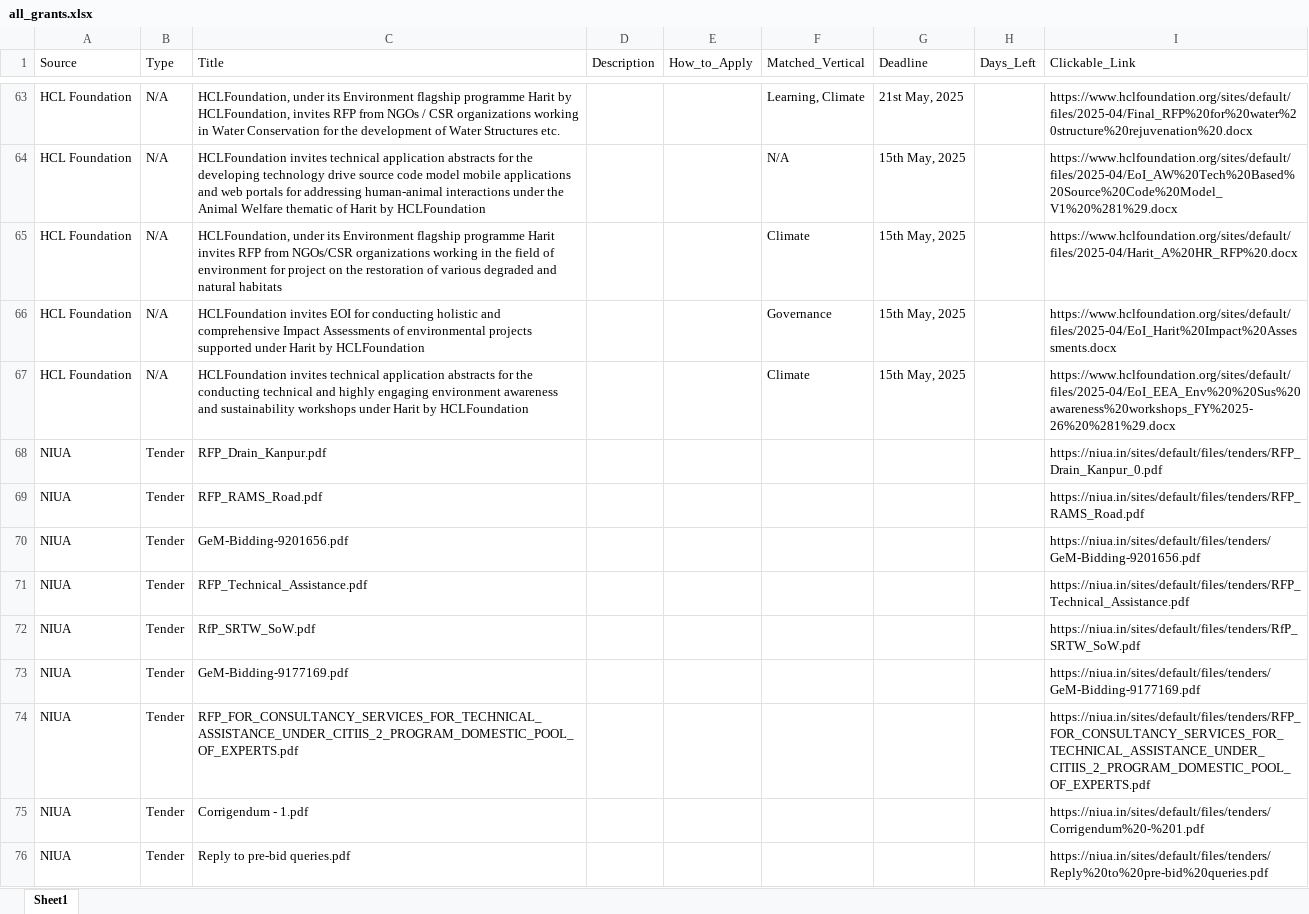
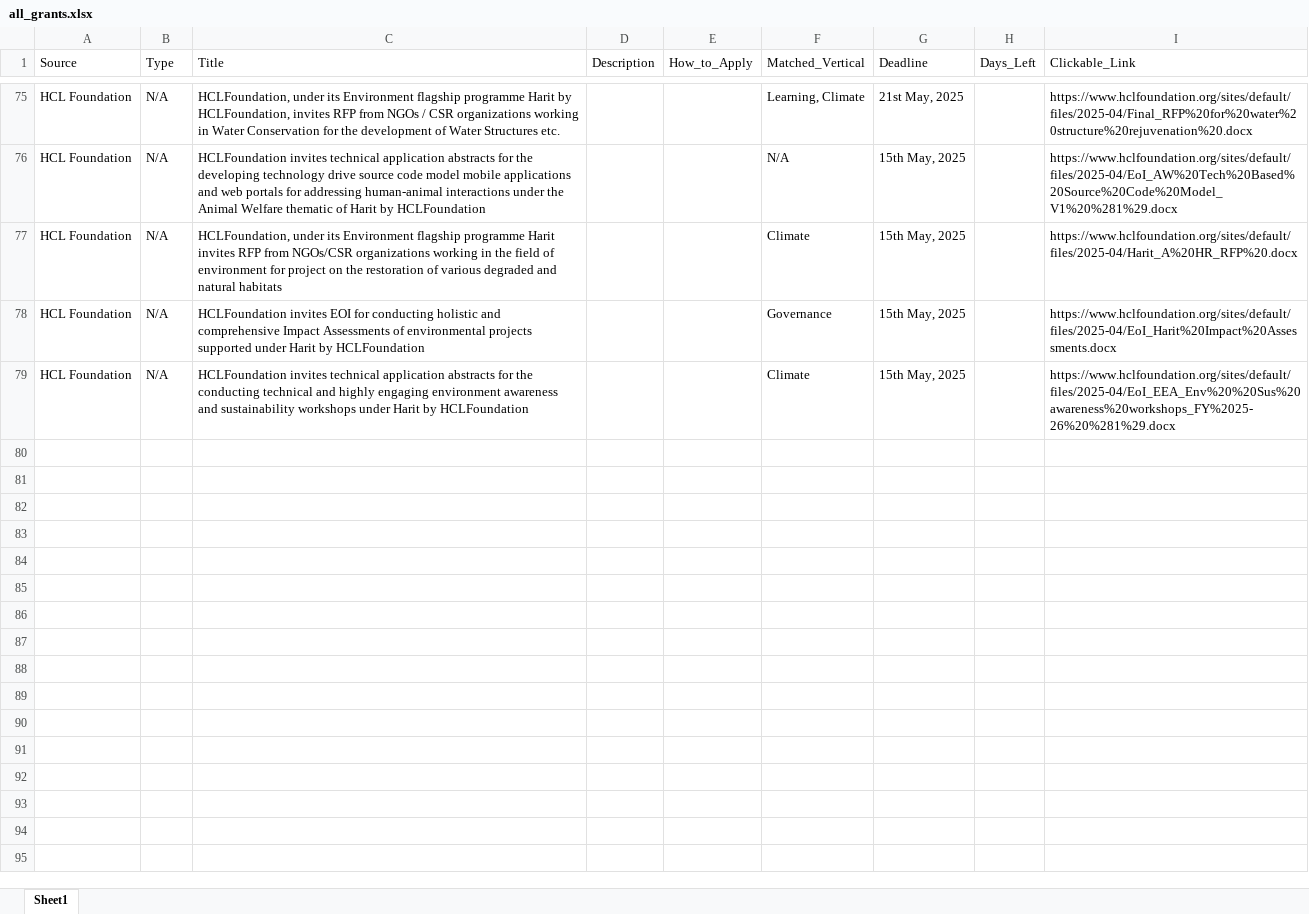
Before and after one commit to RajuSakshena/all-scraping, an Excel workbook: all_grants.xlsx, sheet Sheet1, drawn as a sheet; only a part is shown, gaps mark what is left out; values as stored, in another font and other column widths than the file's, no borders; removed rows and columns are numbered as before the commit, all else as after; the diff covers the shown part only; the diff names each change by its address in the sheet, - before the commit and + after, or states it on an @@ line.

```diff
--- a/all_grants.xlsx (sheet Sheet1)
+++ b/all_grants.xlsx (sheet Sheet1)
-row 68: NIUA | Tender | RFP_Drain_Kanpur.pdf |  |  |  |  |  | https://niua.in/sites/default/files/tenders/RFP_Drain_Kanpur_0.pdf
-row 69: NIUA | Tender | RFP_RAMS_Road.pdf |  |  |  |  |  | https://niua.in/sites/default/files/tenders/RFP_RAMS_Road.pdf
-row 70: NIUA | Tender | GeM-Bidding-9201656.pdf |  |  |  |  |  | https://niua.in/sites/default/files/tenders/GeM-Bidding-9201656.pdf
-row 71: NIUA | Tender | RFP_Technical_Assistance.pdf |  |  |  |  |  | https://niua.in/sites/default/files/tenders/RFP_Technical_Assistance.pdf
-row 72: NIUA | Tender | RfP_SRTW_SoW.pdf |  |  |  |  |  | https://niua.in/sites/default/files/tenders/RfP_SRTW_SoW.pdf
-row 73: NIUA | Tender | GeM-Bidding-9177169.pdf |  |  |  |  |  | https://niua.in/sites/default/files/tenders/GeM-Bidding-9177169.pdf
-row 74: NIUA | Tender | RFP_FOR_CONSULTANCY_SERVICES_FOR_TECHNICAL_ASSISTANCE_UNDER_CITIIS_2_PROGRAM_DOMESTIC_POOL_OF_EXPERTS.pdf |  |  |  |  |  | https://niua.in/sites/default/files/tenders/RFP_FOR_CONSULTANCY_SERVICES_FOR_TECHNICAL_ASSISTANCE_UNDER_CITIIS_2_PROGRAM_DOMESTIC_POOL_OF_EXPERTS.pdf
-row 75: NIUA | Tender | Corrigendum - 1.pdf |  |  |  |  |  | https://niua.in/sites/default/files/tenders/Corrigendum%20-%201.pdf
-row 76: NIUA | Tender | Reply to pre-bid queries.pdf |  |  |  |  |  | https://niua.in/sites/default/files/tenders/Reply%20to%20pre-bid%20queries.pdf
```
Also changed, not shown: 23 added rows, 20 removed rows and 74 edited cells elsewhere in this sheet.
